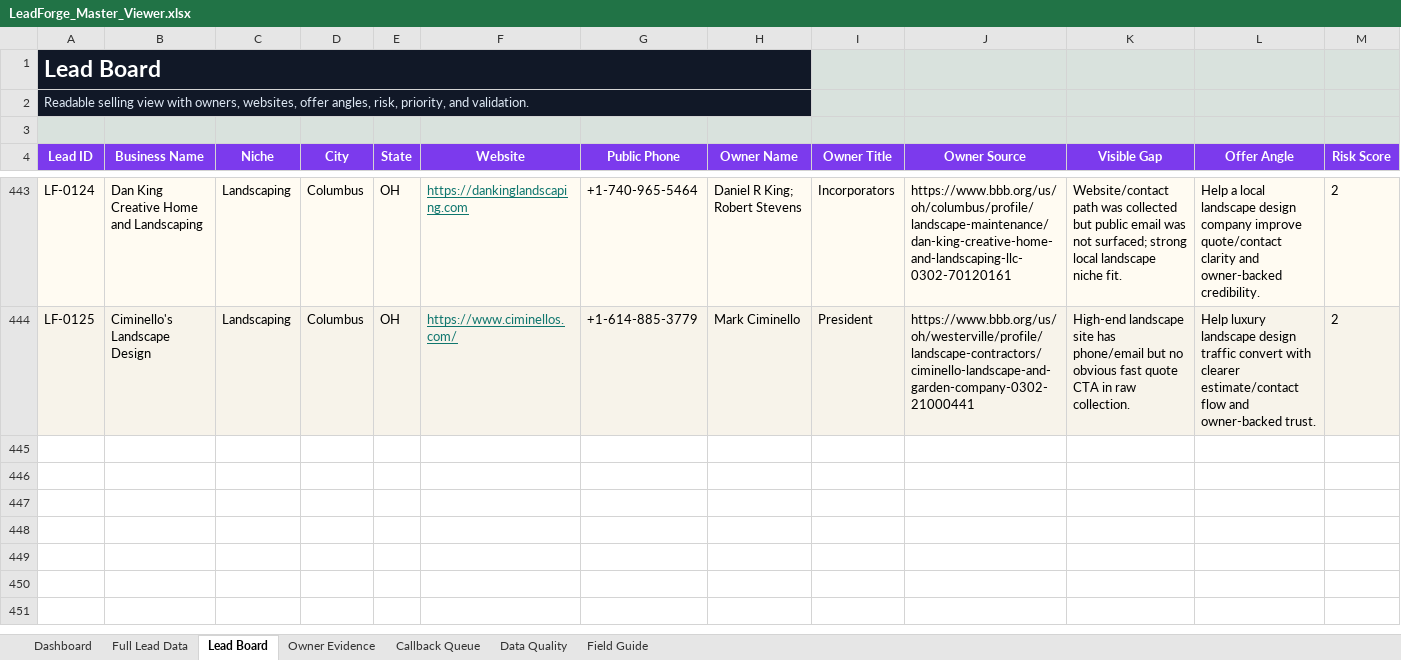
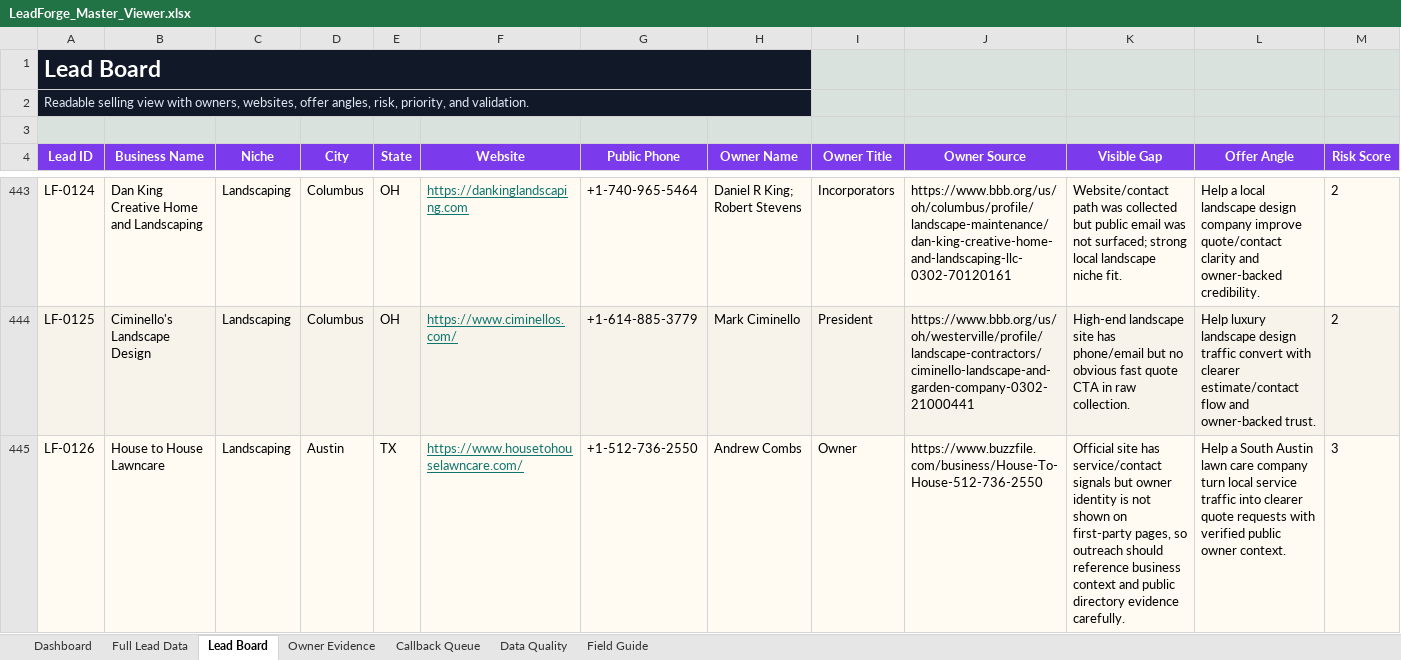
Before and after one commit to x0VIER/leadforge-reboot, an Excel workbook: LeadForge_Reboot/data/views/LeadForge_Master_Viewer.xlsx, sheet Lead Board, drawn as a sheet; only a part is shown, gaps mark what is left out; values as stored, in another font and other column widths than the file's, no borders; conditional formats not drawn; rows hold the shown columns only; the diff names each change by its address in the sheet, - before the commit and + after, or states it on an @@ line.

Commit message:
Promote verified lawncare lead

```diff
--- a/LeadForge_Reboot/data/views/LeadForge_Master_Viewer.xlsx (sheet Lead Board)
+++ b/LeadForge_Reboot/data/views/LeadForge_Master_Viewer.xlsx (sheet Lead Board)
+row 445: LF-0126 | House to House Lawncare | Landscaping | Austin | TX | https://www.housetohouselawncare.com/ | +1-512-736-2550 | Andrew Combs | Owner | https://www.buzzfile.com/business/House-To-House-512-736-2550 | Official site has service/contact signals but owner identity is not shown on first-party pages, so outreach should reference business context and public directory evidence carefully. | Help a South Austin lawn care company turn local service traffic into clearer quote requests with verified public owner context. | 3
```
Also changed, not shown: sheet Data Quality, sheet Full Lead Data, sheet Owner Evidence, sheet Dashboard, 9 other files.
